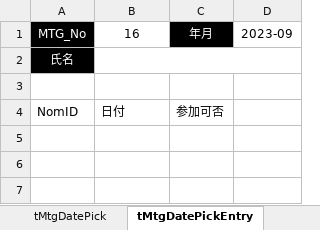
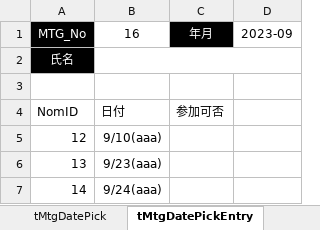
Before and after one commit to iwao-synapse/TDSSG_MGMT, an Excel workbook: system/tdssg_mgmt.xlsm, sheet tMtgDatePickEntry, drawn as a sheet; values as stored, in another font and other column widths than the file's, no borders; charts and pictures and table styles not drawn; the diff names each change by its address in the sheet, - before the commit and + after, or states it on an @@ line.

Commit message:
Developing(WIP) DatePickEntryシート表示作成（データ登録部分 未済）

```diff
--- a/system/tdssg_mgmt.xlsm (sheet tMtgDatePickEntry)
+++ b/system/tdssg_mgmt.xlsm (sheet tMtgDatePickEntry)
+row 5: 12 | 9/10(aaa)
+row 6: 13 | 9/23(aaa)
+row 7: 14 | 9/24(aaa)
```
Also changed, not shown: charts or pictures, 1 other file.
